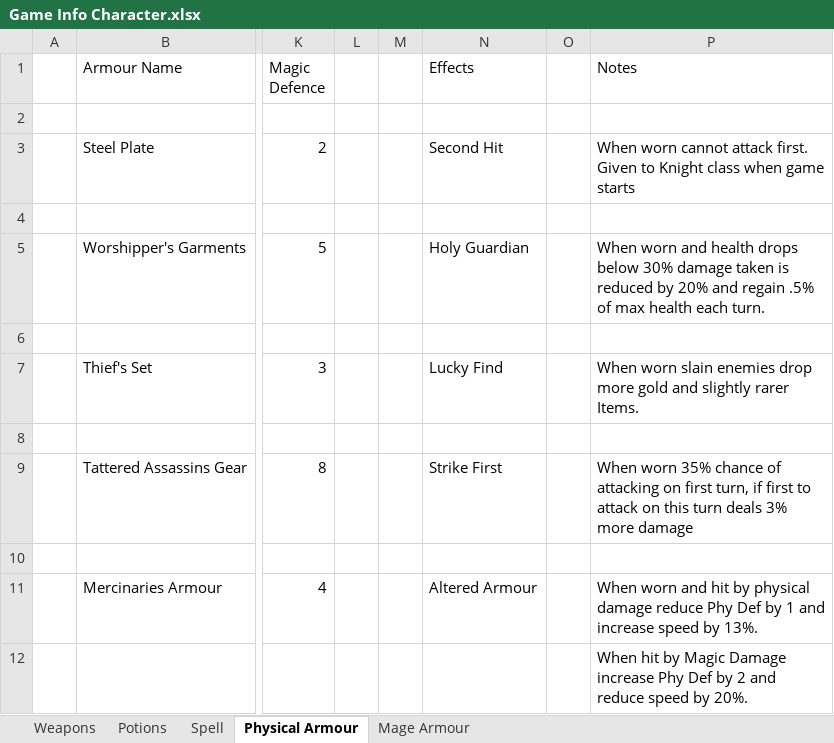
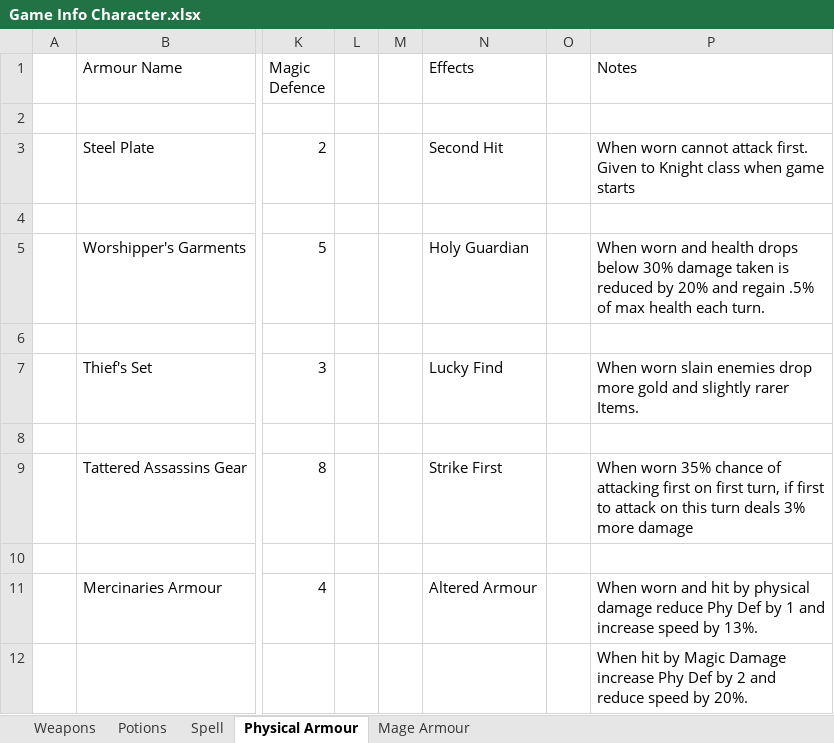
Before and after one commit to ShadowSlayer6/Project-Fenrir, an Excel workbook: Game Info Character.xlsx, sheet Physical Armour, drawn as a sheet; only a part is shown, gaps mark what is left out; values as stored, in another font and other column widths than the file's, no borders; the diff names each change by its address in the sheet, - before the commit and + after, or states it on an @@ line.

```diff
--- a/Game Info Character.xlsx (sheet Physical Armour)
+++ b/Game Info Character.xlsx (sheet Physical Armour)
-P9 (Notes): …of attacking on first…
+P9 (Notes): …of attacking first on first…
```
Also changed, not shown: 1 other file.
